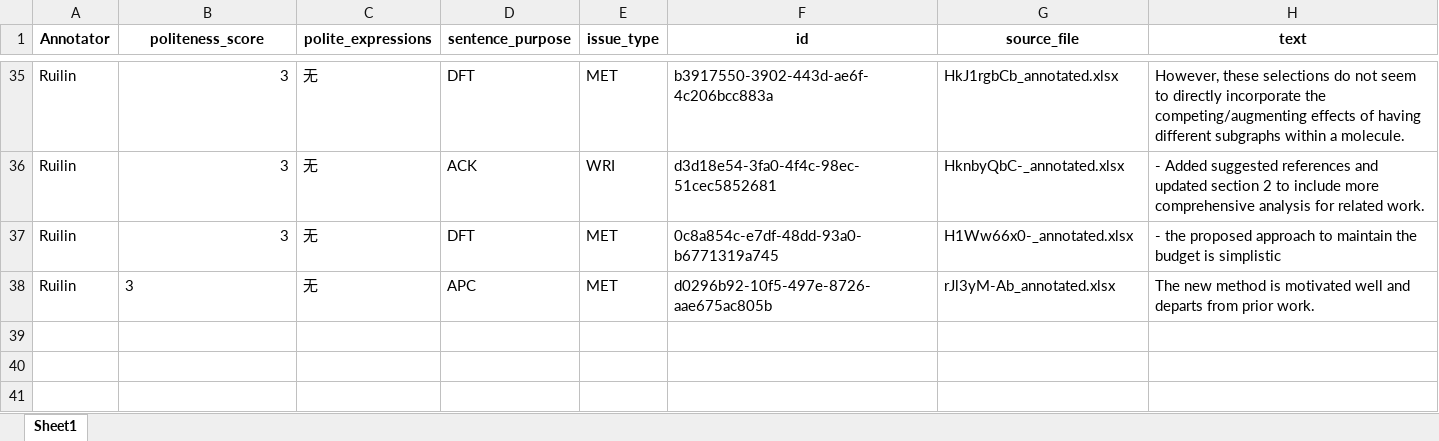
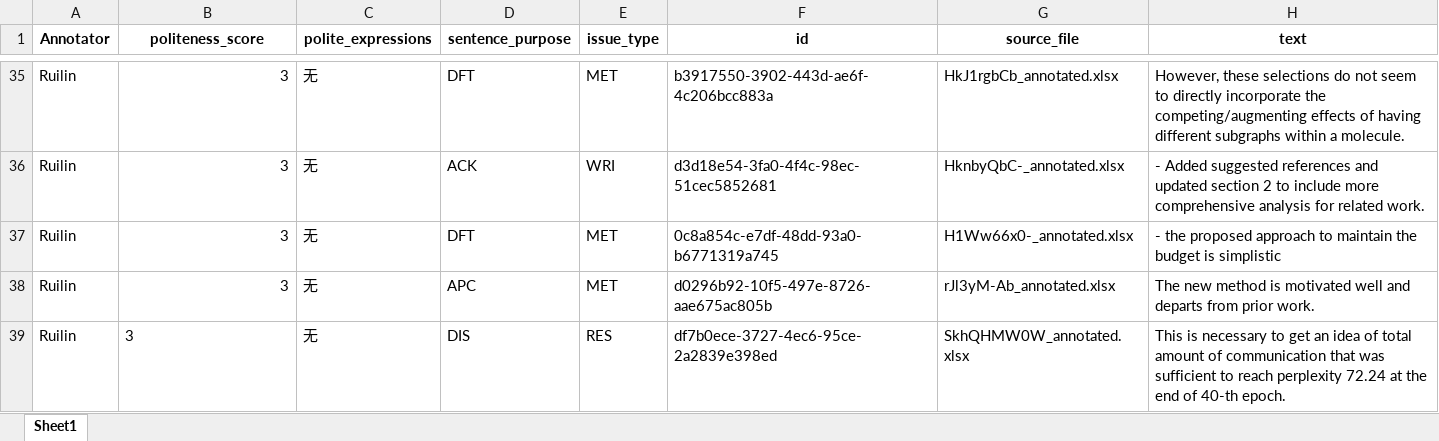
Before and after one commit to pariskang/CMLM-WangShuhe, an Excel workbook: annotations/Ruilin_20240726_021505.xlsx, sheet Sheet1, drawn as a sheet; only a part is shown, gaps mark what is left out; values as stored, in another font and other column widths than the file's, no borders; the diff names each change by its address in the sheet, - before the commit and + after, or states it on an @@ line.

Commit message:
Update annotations for Ruilin

```diff
--- a/annotations/Ruilin_20240726_021505.xlsx (sheet Sheet1)
+++ b/annotations/Ruilin_20240726_021505.xlsx (sheet Sheet1)
-B38 alignment: left
+B38 alignment: right
+row 39: Ruilin | 3 | 无 | DIS | RES | df7b0ece-3727-4ec6-95ce-2a2839e398ed | SkhQHMW0W_annotated.xlsx | This is necessary to get an idea of total amount of communication that was sufficient to reach perplexity 72.24 at the end of 40-th epoch.
```
